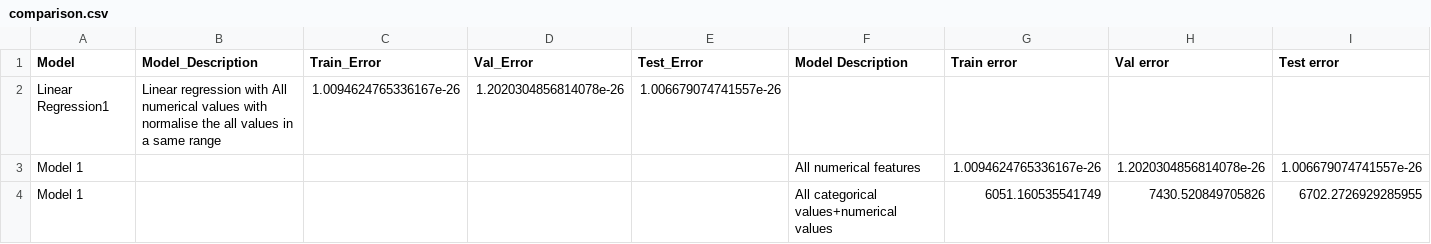
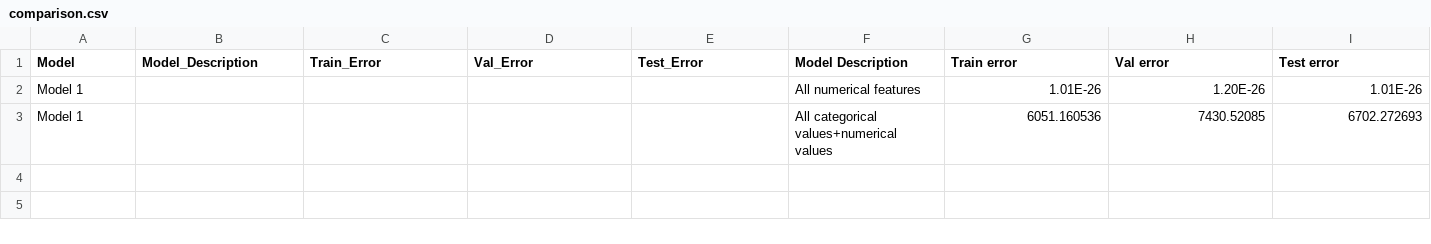
Before and after one commit to bmentor0321/OptiPrice_Prognosticator_Infosys_Internship_Oct2024, a CSV file: Data/Results/comparison.csv, drawn as a sheet.

Commit message:
comparison of two models

```diff
--- a/Data/Results/comparison.csv
+++ b/Data/Results/comparison.csv
@@ -1,4 +1,3 @@
 Model,Model_Description,Train_Error,Val_Error,Test_Error,Model Description,Train error,Val error,Test error
-Linear Regression1,Linear regression with All numerical values with normalise the all values in a same range,1.0094624765336167e-26,1.2020304856814078e-26,1.006679074741557e-26,,,,
-Model 1,,,,,All numerical features,1.0094624765336167e-26,1.2020304856814078e-26,1.006679074741557e-26
-Model 1,,,,,All categorical values+numerical values,6051.160535541749,7430.520849705826,6702.2726929285955
+Model 1,,,,,All numerical features,1.01E-26,1.20E-26,1.01E-26
+Model 1,,,,,All categorical values+numerical values,6051.160536,7430.52085,6702.272693
```
